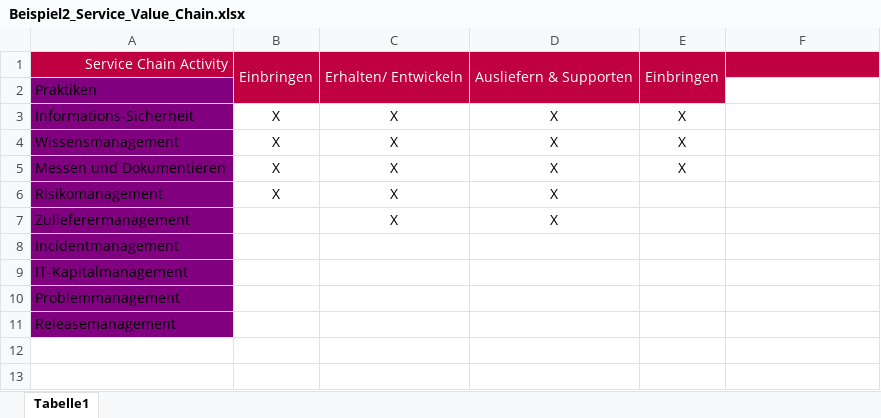
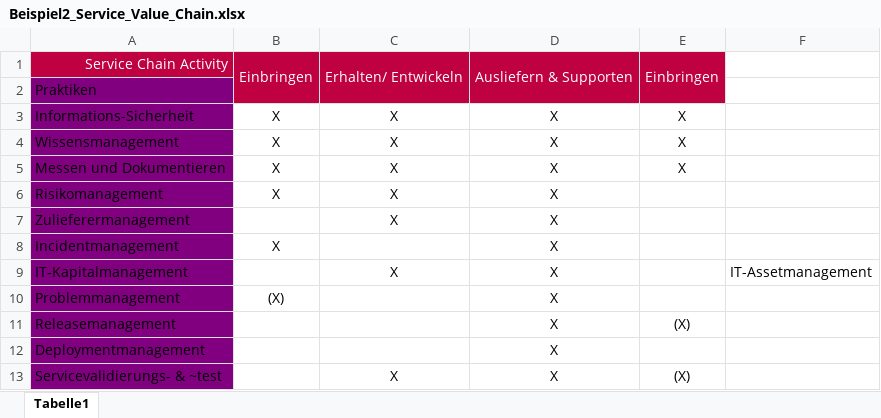
Before and after one commit to SebastianMeisel/ITIL4, an Excel workbook: Beispiel2_Service_Value_Chain.xlsx, sheet Tabelle1, drawn as a sheet; values as stored, in another font and other column widths than the file's, no borders; the diff names each change by its address in the sheet, - before the commit and + after, or states it on an @@ line.

Commit message:
Beispiel: "Austausch Mitarbeiterlaptop" erweitert.

```diff
--- a/Beispiel2_Service_Value_Chain.xlsx (sheet Tabelle1)
+++ b/Beispiel2_Service_Value_Chain.xlsx (sheet Tabelle1)
-F1 fill: #BF0041
+F1 fill: none
-B8: (empty)
+B8: X
-D8:D11: (empty)
+D8:D11: X
-C9: (empty)
+C9: X
-F9: (empty)
+F9: IT-Assetmanagement
-B10: (empty)
+B10: (X)
-E11: (empty)
+E11: (X)
+row 12: Deploymentmanagement |  |  | X
+row 13: Servicevalidierungs- & ~test |  | X | X | (X)
```
Also changed, not shown: 1 other file.
